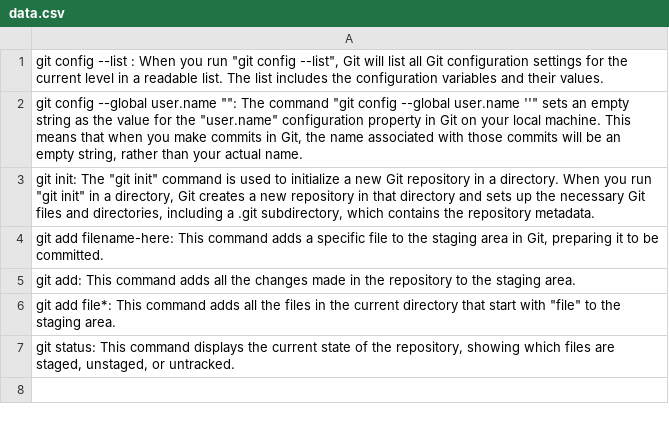
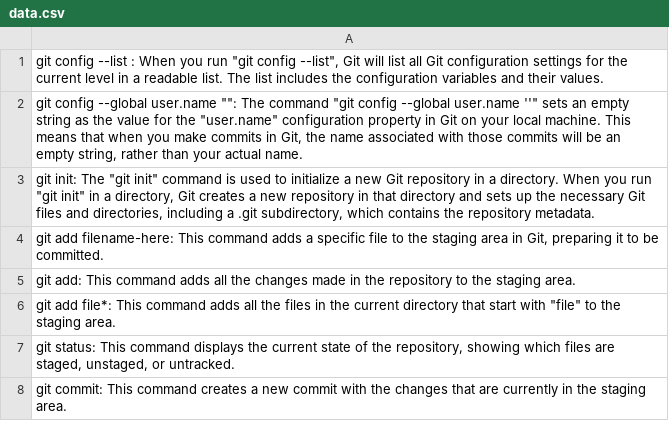
Before and after one commit to Gurch3/GitCommands, a CSV file: data.csv, drawn as a sheet; the diff names each change by its address in the sheet, - before the commit and + after, or states it on an @@ line.

```diff
--- a/data.csv
+++ b/data.csv
+row 8: git commit: This command creates a new commit with the changes that are currently in the staging area.
```
